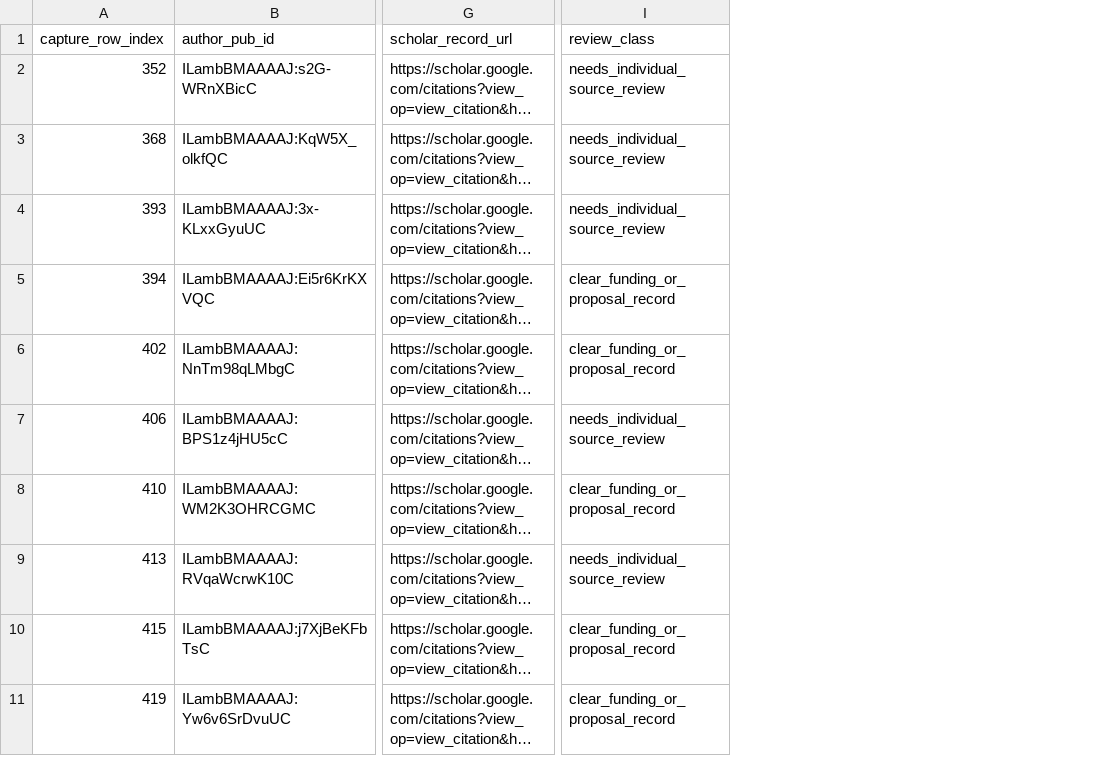
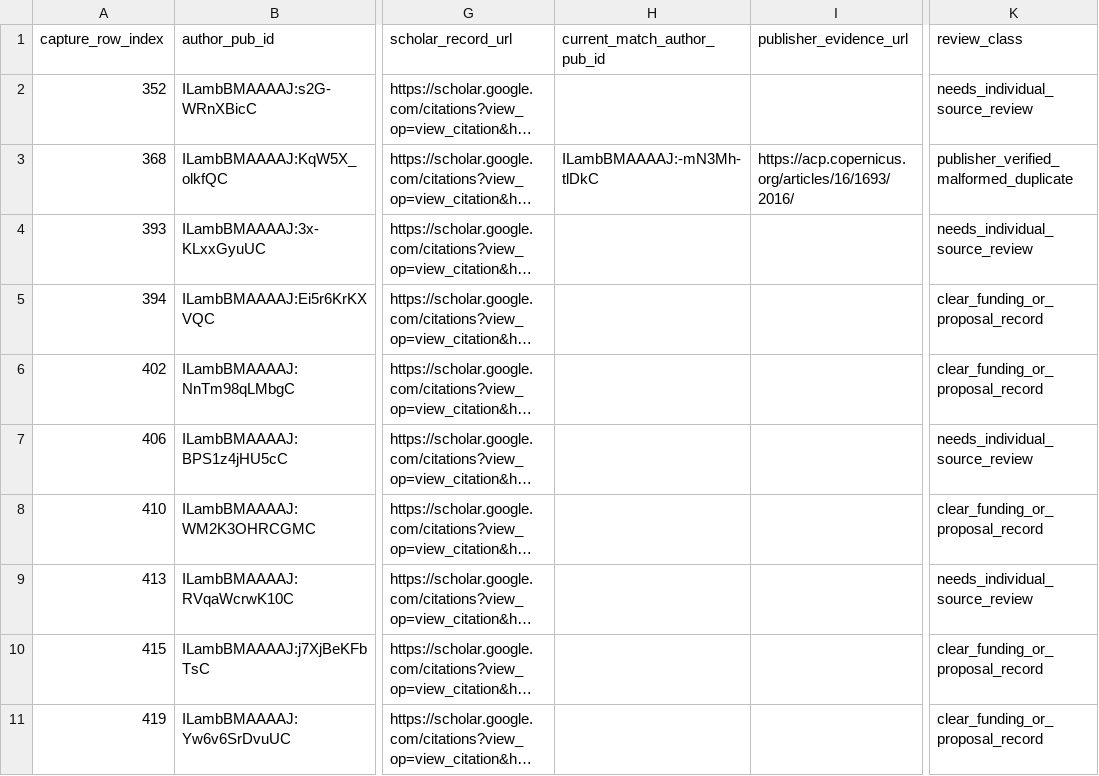
Before and after one commit to cmccomb/map-of-research, a CSV file: status/chem-donahue-suspect-records-2026-10-24.csv, drawn as a sheet; only a part is shown, gaps mark what is left out; long unchanged cells end in …; addresses are those after the commit; the diff covers the shown part only; the diff names each change by its address in the sheet, - before the commit and + after, or states it on an @@ line.

Commit message:
Corroborate seven Donahue malformed citations

```diff
--- a/status/chem-donahue-suspect-records-2026-10-24.csv
+++ b/status/chem-donahue-suspect-records-2026-10-24.csv
+column H (current_match_author_pub_id), row 3: ILambBMAAAAJ:-mN3Mh-tlDkC
+column I (publisher_evidence_url), row 3: https://acp.copernicus.org/articles/16/1693/2016/
-K3 (review_class): needs_individual_source_review
+K3 (review_class): publisher_verified_malformed_duplicate
```
Also changed, not shown: 6 edited cells elsewhere in this file, 2 other files.
